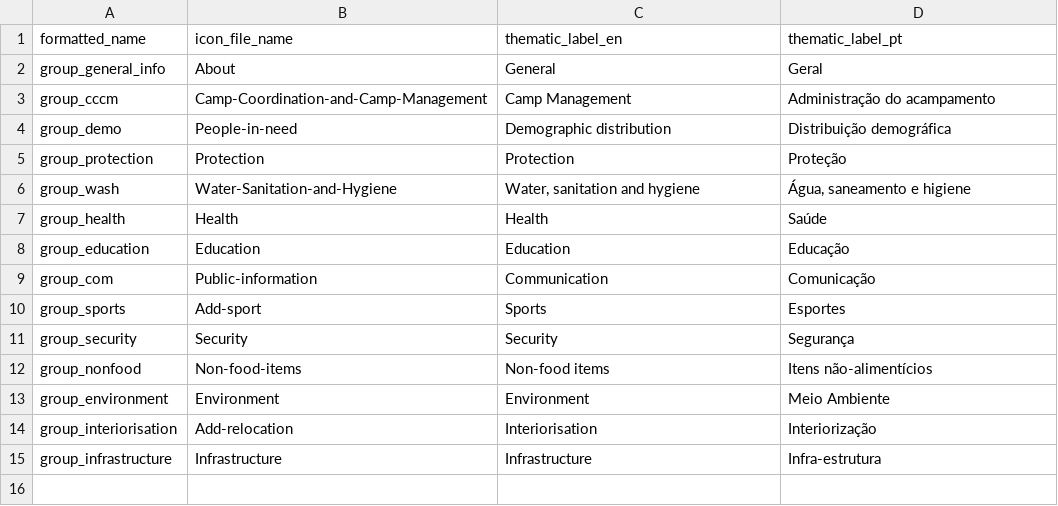
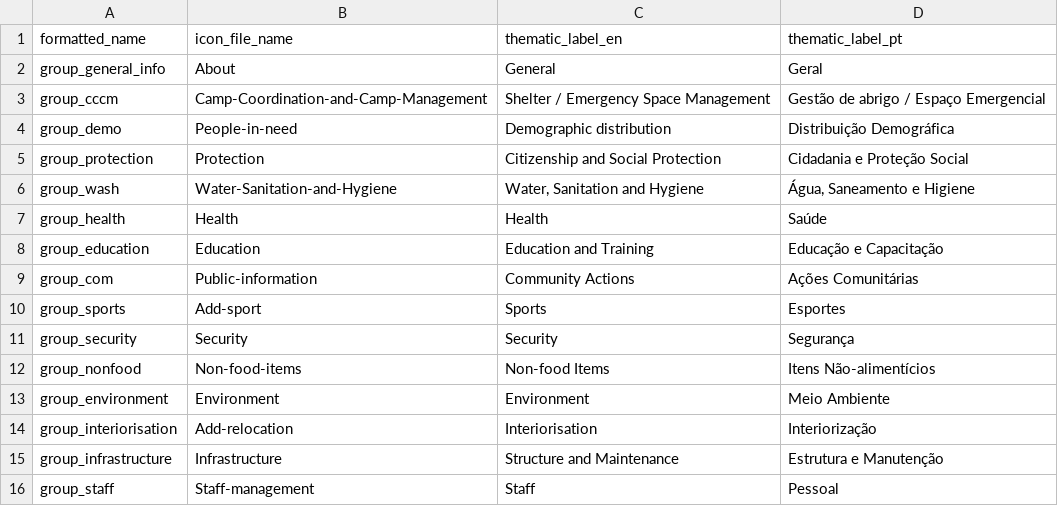
Before and after one commit to CartONG-staff/opsmap-nigeria, a CSV file: public/data/demo/DEMO_brazil/FDF/thematic_config.csv, drawn as a sheet.

Commit message:
feat(opsmap)! udpate brazil demo dataset + update demo brazil daatset

```diff
--- a/public/data/demo/DEMO_brazil/FDF/thematic_config.csv
+++ b/public/data/demo/DEMO_brazil/FDF/thematic_config.csv
@@ -2,14 +2,15 @@
 group_general_info;About;General;Geral
-group_cccm;Camp-Coordination-and-Camp-Management;Camp Management;Administração do acampamento
-group_demo;People-in-need;Demographic distribution;Distribuição demográfica
-group_protection;Protection;Protection;Proteção
-group_wash;Water-Sanitation-and-Hygiene;Water, sanitation and hygiene;Água, saneamento e higiene
+group_cccm;Camp-Coordination-and-Camp-Management;Shelter / Emergency Space Management;Gestão de abrigo / Espaço Emergencial
+group_demo;People-in-need;Demographic distribution;Distribuição Demográfica
+group_protection;Protection;Citizenship and Social Protection;Cidadania e Proteção Social
+group_wash;Water-Sanitation-and-Hygiene;Water, Sanitation and Hygiene;Água, Saneamento e Higiene
 group_health;Health;Health;Saúde
-group_education;Education;Education;Educação
-group_com;Public-information;Communication;Comunicação
+group_education;Education;Education and Training;Educação e Capacitação
+group_com;Public-information;Community Actions;Ações Comunitárias
 group_sports;Add-sport;Sports;Esportes
 group_security;Security;Security;Segurança
-group_nonfood;Non-food-items;Non-food items;Itens não-alimentícios
+group_nonfood;Non-food-items;Non-food Items;Itens Não-alimentícios
 group_environment;Environment;Environment;Meio Ambiente
 group_interiorisation;Add-relocation;Interiorisation;Interiorização
-group_infrastructure;Infrastructure;Infrastructure;Infra-estrutura
+group_infrastructure;Infrastructure;Structure and Maintenance;Estrutura e Manutenção
+group_staff;Staff-management;Staff;Pessoal
```
Also changed, not shown: 14 other files.
